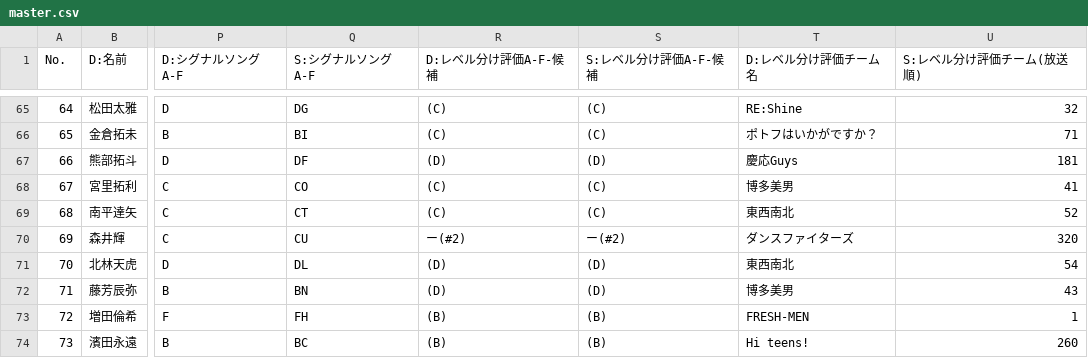
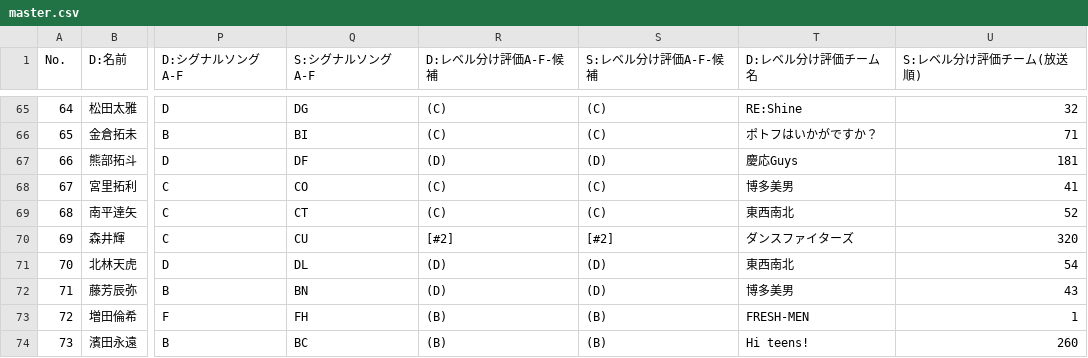
Before and after one commit to pickmeup-s/produce101-shinsekai-pick, a CSV file: data/master.csv, drawn as a sheet; only a part is shown, gaps mark what is left out; the diff covers the shown part only; the diff names each change by its address in the sheet, - before the commit and + after, or states it on an @@ line.

```diff
--- a/data/master.csv
+++ b/data/master.csv
-R70 (D:レベル分け評価A-F-候補): ー(#2)
+R70 (D:レベル分け評価A-F-候補): [#2]
-S70 (S:レベル分け評価A-F-候補): ー(#2)
+S70 (S:レベル分け評価A-F-候補): [#2]
```
Also changed, not shown: 42 edited cells elsewhere in this file.
